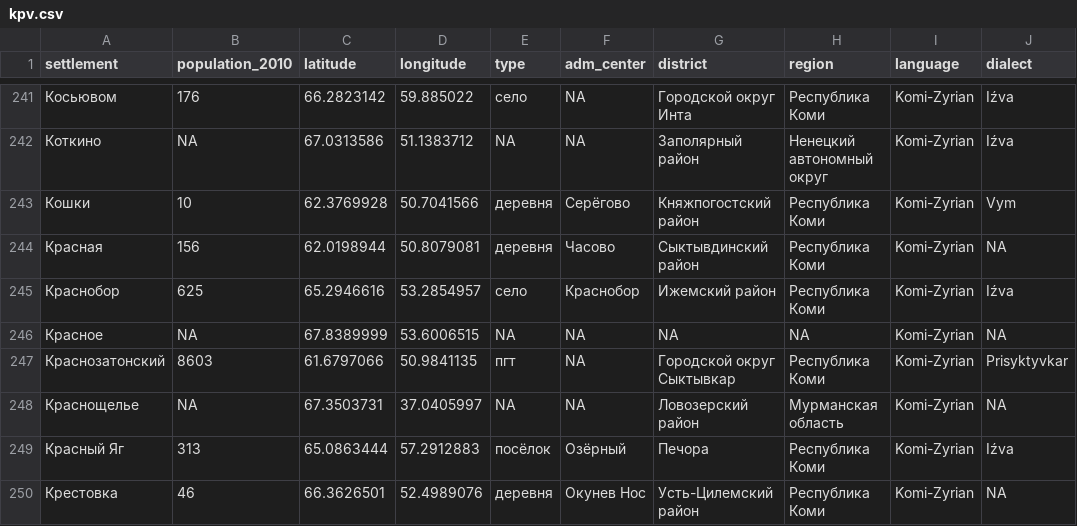
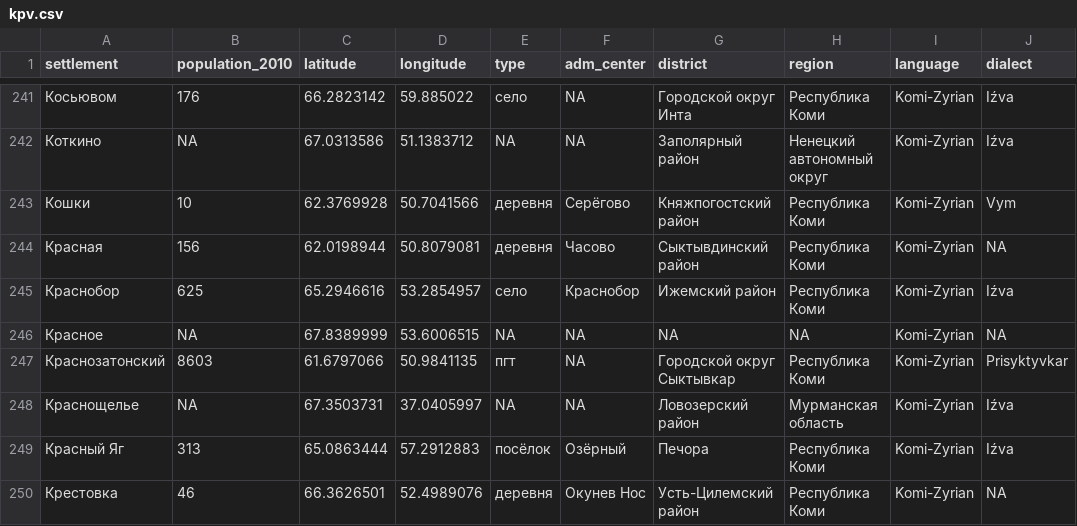
Before and after one commit to langdoc/kpv-geography, a CSV file: kpv.csv, drawn as a sheet; only a part is shown, gaps mark what is left out.

Commit message:
adding dialect to Краснощелье

```diff
--- a/kpv.csv
+++ b/kpv.csv
@@ -247,3 +247,3 @@ settlement,population_2010,latitude,longitude,type,adm_center,district,region,la
 Краснозатонский,8603,61.6797066,50.9841135,пгт,NA,Городской округ Сыктывкар,Республика Коми,Komi-Zyrian,Prisyktyvkar
-Краснощелье,NA,67.3503731,37.0405997,NA,NA,Ловозерский район,Мурманская область,Komi-Zyrian,NA
+Краснощелье,NA,67.3503731,37.0405997,NA,NA,Ловозерский район,Мурманская область,Komi-Zyrian,Iźva
 Красный Яг,313,65.0863444,57.2912883,посёлок,Озёрный,Печора,Республика Коми,Komi-Zyrian,Iźva
```
